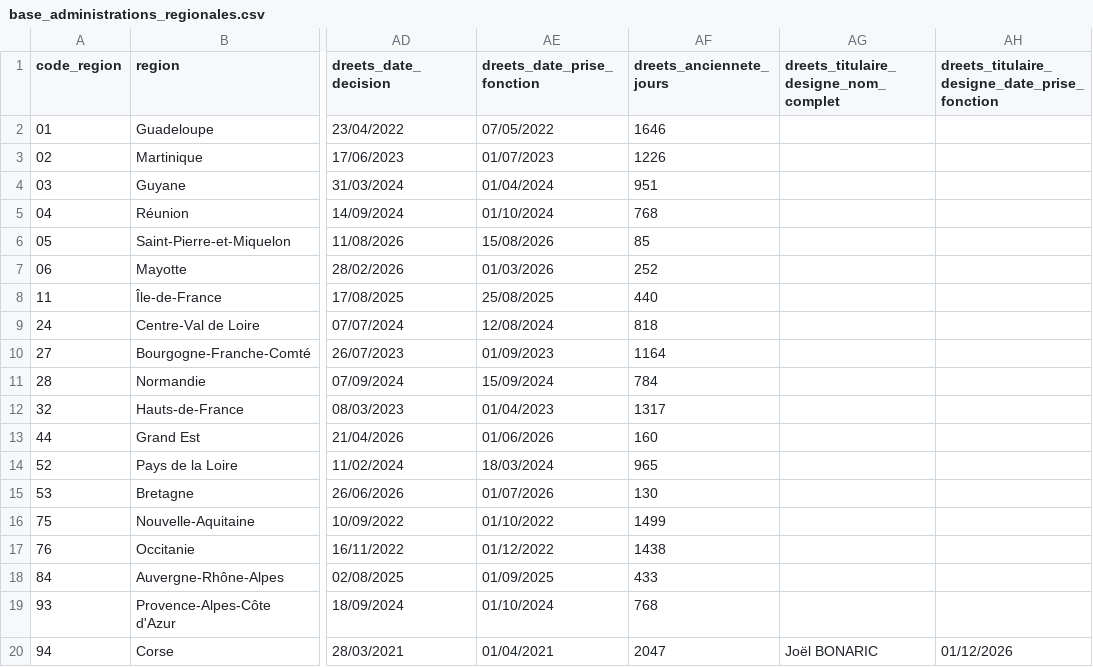
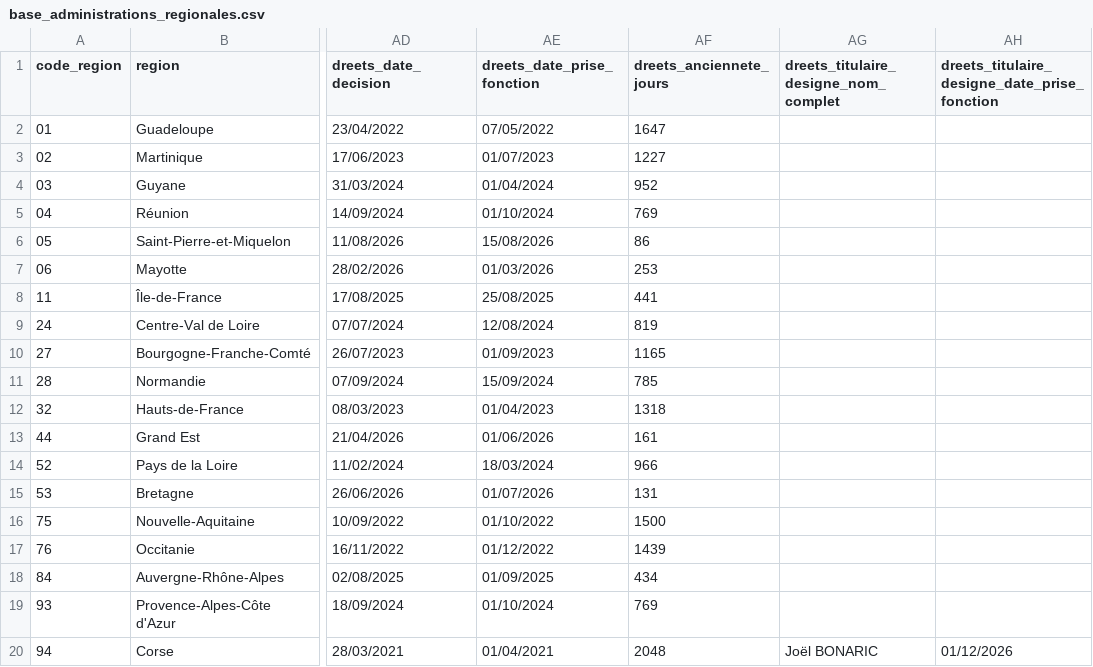
Before and after one commit to mathieu-bottero/prefets-france, a CSV file: commun/data/base_administrations_regionales.csv, drawn as a sheet; only a part is shown, gaps mark what is left out; the diff names each change by its address in the sheet, - before the commit and + after, or states it on an @@ line.

```diff
--- a/commun/data/base_administrations_regionales.csv
+++ b/commun/data/base_administrations_regionales.csv
-AF2 (dreets_anciennete_jours): 1646
+AF2 (dreets_anciennete_jours): 1647
-AF3 (dreets_anciennete_jours): 1226
+AF3 (dreets_anciennete_jours): 1227
-AF4 (dreets_anciennete_jours): 951
+AF4 (dreets_anciennete_jours): 952
-AF5 (dreets_anciennete_jours): 768
+AF5 (dreets_anciennete_jours): 769
-AF6 (dreets_anciennete_jours): 85
+AF6 (dreets_anciennete_jours): 86
-AF7 (dreets_anciennete_jours): 252
+AF7 (dreets_anciennete_jours): 253
-AF8 (dreets_anciennete_jours): 440
+AF8 (dreets_anciennete_jours): 441
-AF9 (dreets_anciennete_jours): 818
+AF9 (dreets_anciennete_jours): 819
-AF10 (dreets_anciennete_jours): 1164
+AF10 (dreets_anciennete_jours): 1165
-AF11 (dreets_anciennete_jours): 784
+AF11 (dreets_anciennete_jours): 785
-AF12 (dreets_anciennete_jours): 1317
+AF12 (dreets_anciennete_jours): 1318
-AF13 (dreets_anciennete_jours): 160
+AF13 (dreets_anciennete_jours): 161
-AF14 (dreets_anciennete_jours): 965
+AF14 (dreets_anciennete_jours): 966
-AF15 (dreets_anciennete_jours): 130
+AF15 (dreets_anciennete_jours): 131
-AF16 (dreets_anciennete_jours): 1499
+AF16 (dreets_anciennete_jours): 1500
-AF17 (dreets_anciennete_jours): 1438
+AF17 (dreets_anciennete_jours): 1439
-AF18 (dreets_anciennete_jours): 433
+AF18 (dreets_anciennete_jours): 434
-AF19 (dreets_anciennete_jours): 768
+AF19 (dreets_anciennete_jours): 769
-AF20 (dreets_anciennete_jours): 2047
+AF20 (dreets_anciennete_jours): 2048
```
